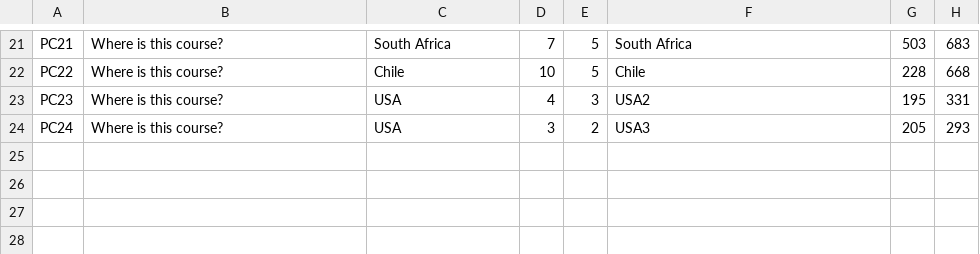
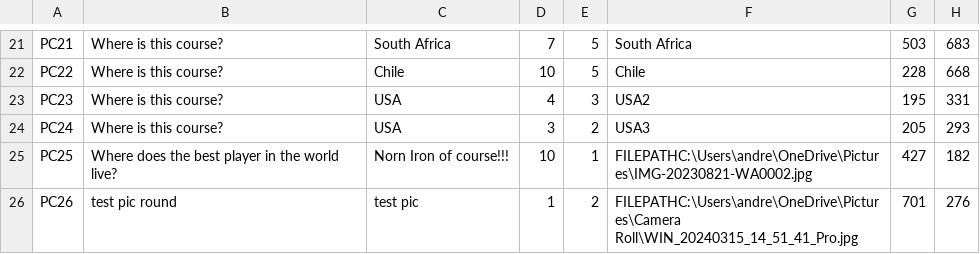
Before and after one commit to Socks4days/The-ULTIMATE-golf-quiz, a CSV file: The ULTIMATE golf quiz/bin/Debug/PictureQuestions.csv, drawn as a sheet; only a part is shown, gaps mark what is left out.

```diff
--- a/The ULTIMATE golf quiz/bin/Debug/PictureQuestions.csv
+++ b/The ULTIMATE golf quiz/bin/Debug/PictureQuestions.csv
@@ -24 +24,3 @@ PC23,Where is this course?,USA,4,3,USA2,195,331
 PC24,Where is this course?,USA,3,2,USA3,205,293
+PC25,Where does the best player in the world live?,Norn Iron of course!!!,10,1,FILEPATHC:\Users\andre\OneDrive\Pictures\IMG-20230821-WA0002.jpg,427,182
+PC26,test pic round,test pic,1,2,FILEPATHC:\Users\andre\OneDrive\Pictures\Camera Roll\WIN_20240315_14_51_41_Pro.jpg,701,276
```
Also changed, not shown: The ULTIMATE golf quiz/bin/Debug/MultiChoiceQuestions.csv, The ULTIMATE golf quiz/bin/Debug/TrueOrFalseQuestions.csv, 21 other files.
